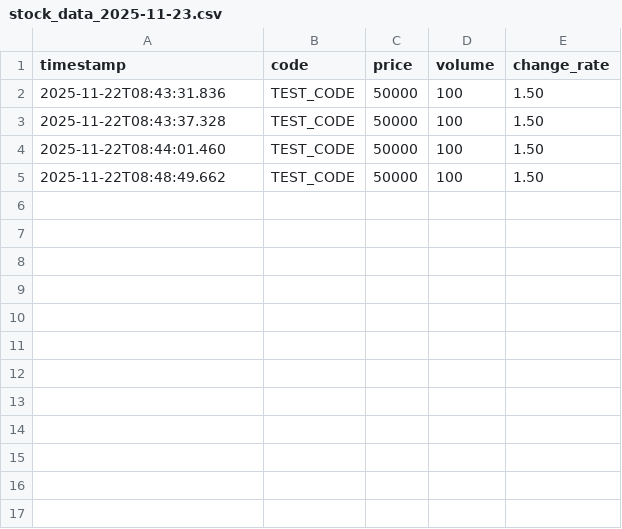
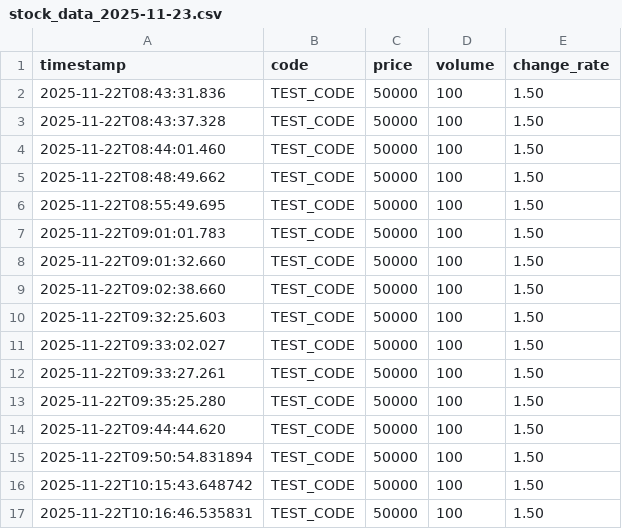
Before and after one commit to skRookies1team/MyEggBasket-DataLakeBE, a CSV file: data-lake/archive/stock_data_2025-11-23.csv, drawn as a sheet.

Commit message:
fix: column mismatch + add 10 stock
필드명과 값 미스매치 수정
10개 종목 추가 총 50개 데이터 수집

```diff
--- a/data-lake/archive/stock_data_2025-11-23.csv
+++ b/data-lake/archive/stock_data_2025-11-23.csv
@@ -5 +5,13 @@ timestamp,code,price,volume,change_rate
 2025-11-22T08:48:49.662,TEST_CODE,50000,100,1.50
+2025-11-22T08:55:49.695,TEST_CODE,50000,100,1.50
+2025-11-22T09:01:01.783,TEST_CODE,50000,100,1.50
+2025-11-22T09:01:32.660,TEST_CODE,50000,100,1.50
+2025-11-22T09:02:38.660,TEST_CODE,50000,100,1.50
+2025-11-22T09:32:25.603,TEST_CODE,50000,100,1.50
+2025-11-22T09:33:02.027,TEST_CODE,50000,100,1.50
+2025-11-22T09:33:27.261,TEST_CODE,50000,100,1.50
+2025-11-22T09:35:25.280,TEST_CODE,50000,100,1.50
+2025-11-22T09:44:44.620,TEST_CODE,50000,100,1.50
+2025-11-22T09:50:54.831894,TEST_CODE,50000,100,1.50
+2025-11-22T10:15:43.648742,TEST_CODE,50000,100,1.50
+2025-11-22T10:16:46.535831,TEST_CODE,50000,100,1.50
```
Also changed, not shown: 6 other files.
